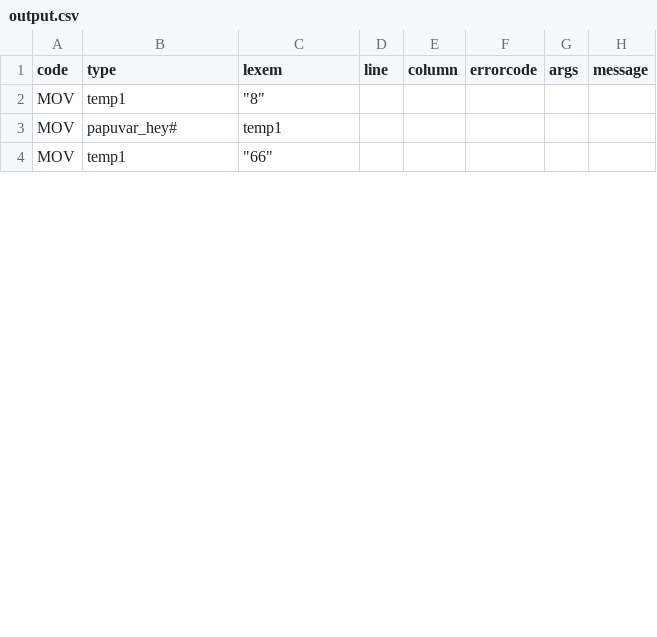
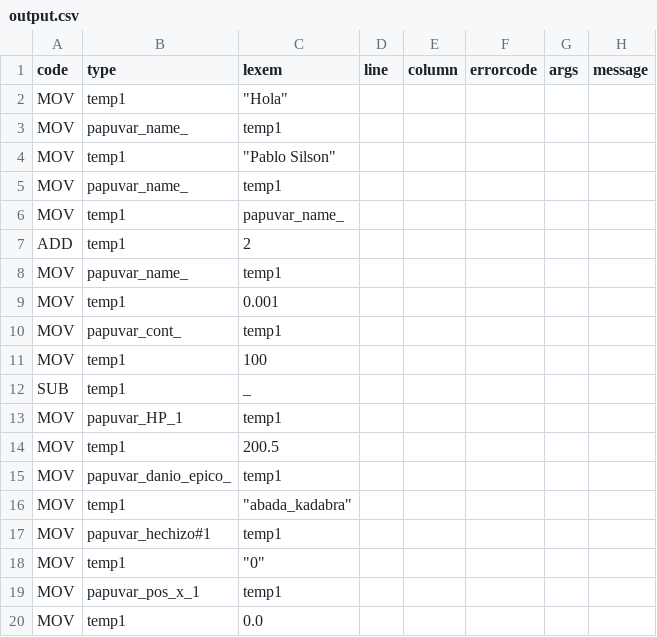
Before and after one commit to PabloXantini/DANKODE_compiler, a CSV file: src/dankcompiler/temp/output.csv, drawn as a sheet; only a part is shown; the diff covers the shown part only.

```diff
--- a/src/dankcompiler/temp/output.csv
+++ b/src/dankcompiler/temp/output.csv
@@ -1,4 +1,20 @@
 code,type,lexem,line,column,errorcode,args,message
-"MOV","temp1","""8"""
-"MOV","papuvar_hey#","temp1"
-"MOV","temp1","""66"""
+"MOV","temp1","""Hola"""
+"MOV","papuvar_name_","temp1"
+"MOV","temp1","""Pablo Silson"""
+"MOV","papuvar_name_","temp1"
+"MOV","temp1","papuvar_name_"
+"ADD","temp1","2"
+"MOV","papuvar_name_","temp1"
+"MOV","temp1","0.001"
+"MOV","papuvar_cont_","temp1"
+"MOV","temp1","100"
+"SUB","temp1","_"
+"MOV","papuvar_HP_1","temp1"
+"MOV","temp1","200.5"
+"MOV","papuvar_danio_epico_","temp1"
+"MOV","temp1","""abada_kadabra"""
+"MOV","papuvar_hechizo#1","temp1"
+"MOV","temp1","""0"""
+"MOV","papuvar_pos_x_1","temp1"
+"MOV","temp1","0.0"
```
Also changed, not shown: 26 added rows, 7 removed rows, 2 moved rows and 17 edited cells elsewhere in this file, src/dankcompiler/temp/out_errors.csv, src/dankcompiler/temp/out_symbols.csv, 6 other files.
